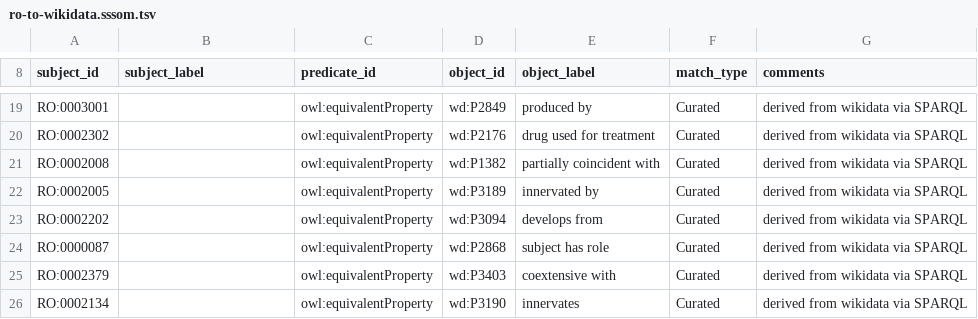
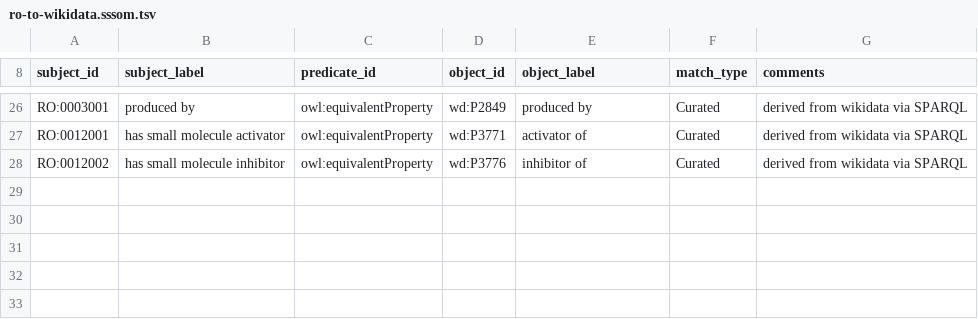
Before and after one commit to oborel/obo-relations, a TSV file: src/mappings/ro-to-wikidata.sssom.tsv, drawn as a sheet; only a part is shown, gaps mark what is left out; removed rows and columns are numbered as before the commit, all else as after; the diff covers the shown part only; the diff names each change by its address in the sheet, - before the commit and + after, or states it on an @@ line.

```diff
--- a/src/mappings/ro-to-wikidata.sssom.tsv
+++ b/src/mappings/ro-to-wikidata.sssom.tsv
-B26 (subject_label): (empty)
+B26 (subject_label): produced by
-row 20: RO:0002302 |  | owl:equivalentProperty | wd:P2176 | drug used for treatment | Curated | derived from wikidata via SPARQL
-A27 (subject_id): RO:0002008
+A27 (subject_id): RO:0012001
-B27 (subject_label): (empty)
+B27 (subject_label): has small molecule activator
-D27 (object_id): wd:P1382
+D27 (object_id): wd:P3771
-E27 (object_label): partially coincident with
+E27 (object_label): activator of
-row 22: RO:0002005 |  | owl:equivalentProperty | wd:P3189 | innervated by | Curated | derived from wikidata via SPARQL
-A28 (subject_id): RO:0002202
+A28 (subject_id): RO:0012002
-B28 (subject_label): (empty)
+B28 (subject_label): has small molecule inhibitor
-D28 (object_id): wd:P3094
+D28 (object_id): wd:P3776
-E28 (object_label): develops from
+E28 (object_label): inhibitor of
-row 24: RO:0000087 |  | owl:equivalentProperty | wd:P2868 | subject has role | Curated | derived from wikidata via SPARQL
-row 25: RO:0002379 |  | owl:equivalentProperty | wd:P3403 | coextensive with | Curated | derived from wikidata via SPARQL
-row 26: RO:0002134 |  | owl:equivalentProperty | wd:P3190 | innervates | Curated | derived from wikidata via SPARQL
```
Also changed, not shown: 7 added rows and 25 edited cells elsewhere in this file, 2 other files.
